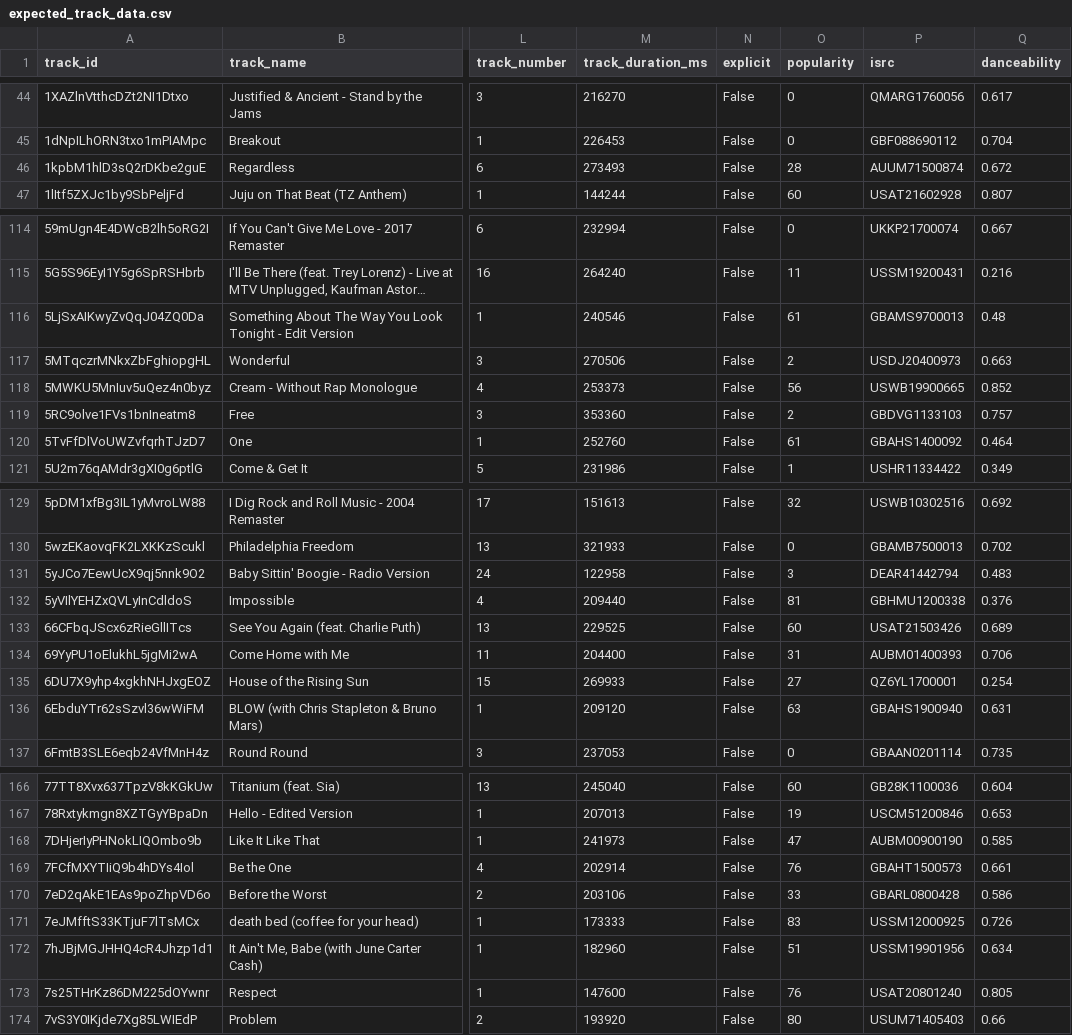
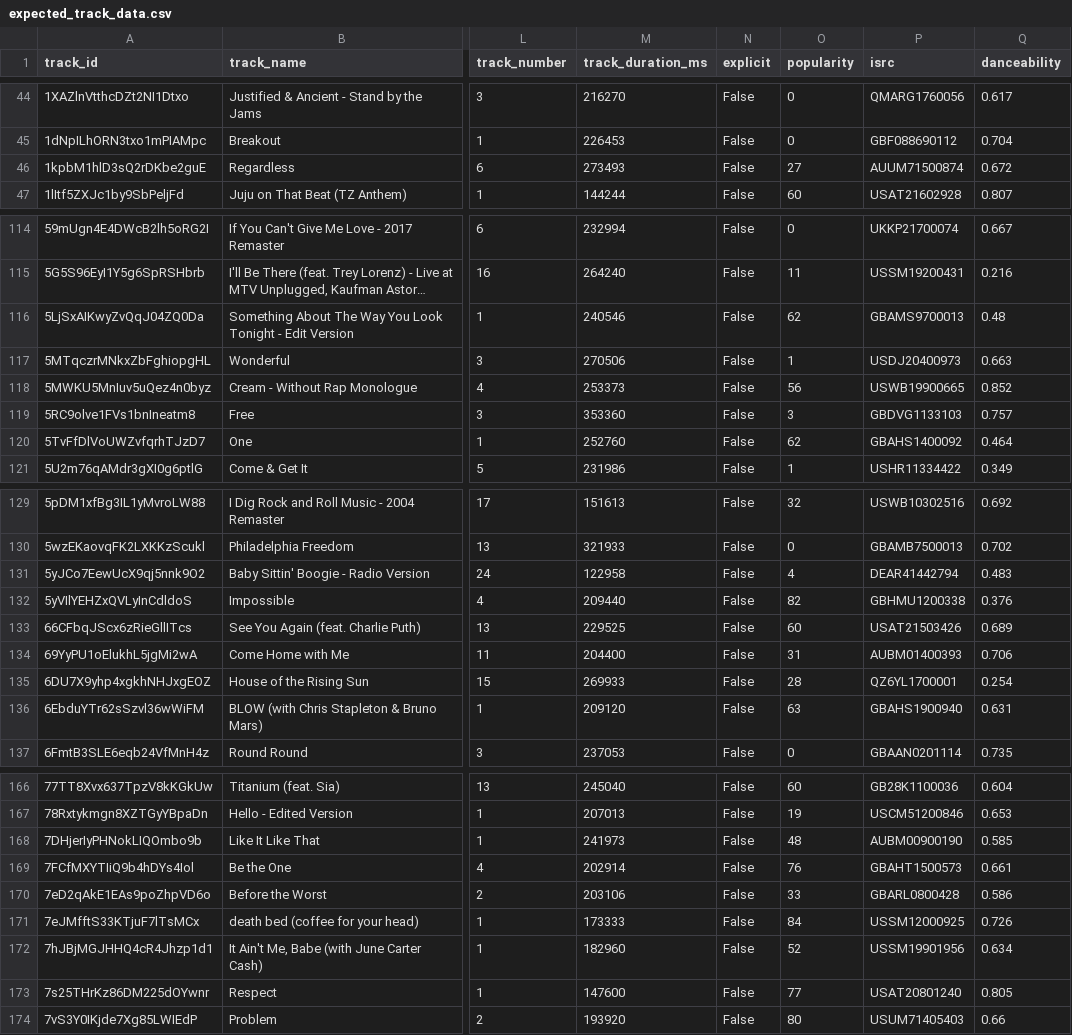
Before and after one commit to AshleighSham/DF_capstone, a CSV file: expected_track_data.csv, drawn as a sheet; only a part is shown, gaps mark what is left out; long unchanged cells end in …; the diff covers the shown part only; the diff names each change by its address in the sheet, - before the commit and + after, or states it on an @@ line.

```diff
--- a/expected_track_data.csv
+++ b/expected_track_data.csv
-O46 (popularity): 28
+O46 (popularity): 27
-O116 (popularity): 61
+O116 (popularity): 62
-O117 (popularity): 2
+O117 (popularity): 1
-O119 (popularity): 2
+O119 (popularity): 3
-O120 (popularity): 61
+O120 (popularity): 62
-O131 (popularity): 3
+O131 (popularity): 4
-O132 (popularity): 81
+O132 (popularity): 82
-O135 (popularity): 27
+O135 (popularity): 28
-O168 (popularity): 47
+O168 (popularity): 48
-O171 (popularity): 83
+O171 (popularity): 84
-O172 (popularity): 51
+O172 (popularity): 52
-O173 (popularity): 76
+O173 (popularity): 77
```
Also changed, not shown: 16 edited cells elsewhere in this file, 11 other files.
